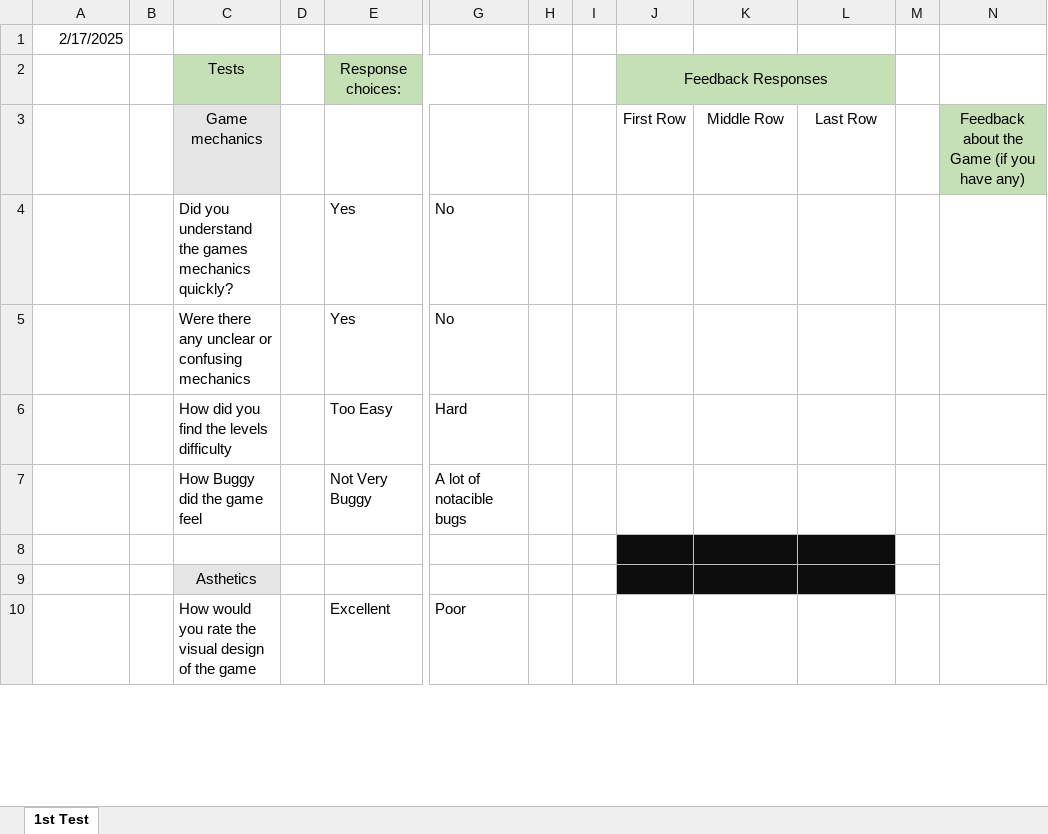
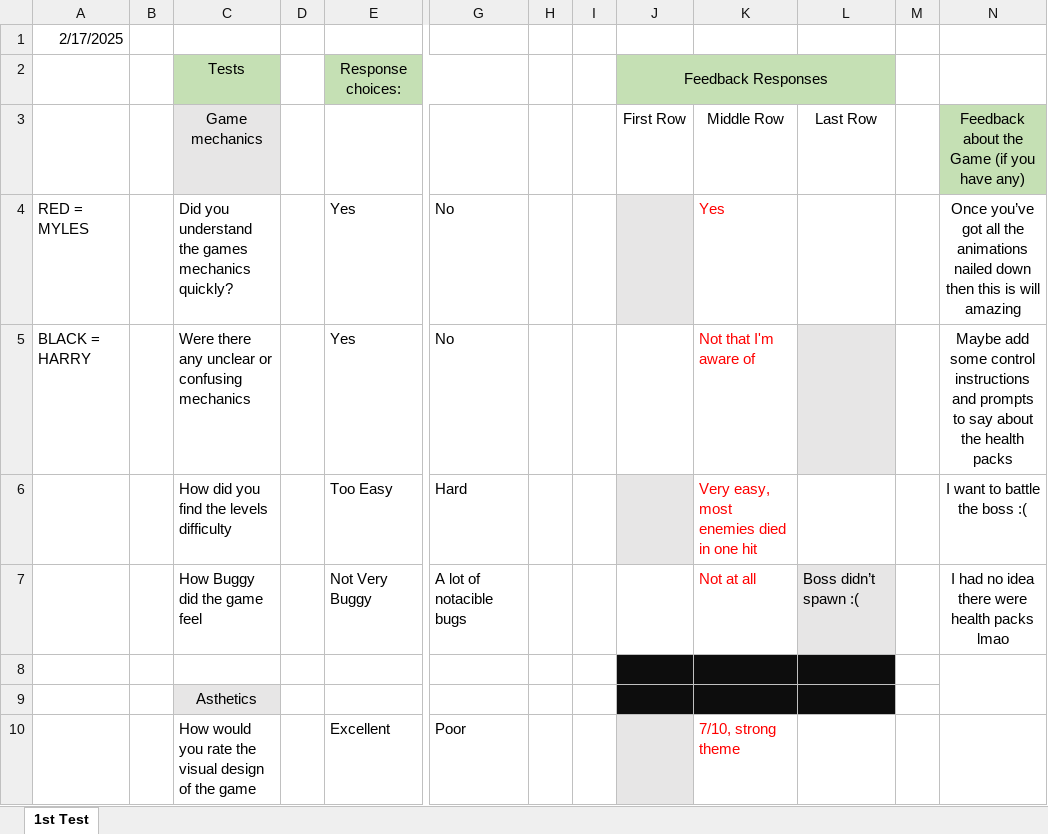
Before and after one commit to Mdot5596/Timeline-Takedown, an Excel workbook: Documentation/User Testing.xlsx, sheet 1st Test, drawn as a sheet; only a part is shown, gaps mark what is left out; values as stored, in another font and other column widths than the file's, no borders; charts and pictures not drawn; the diff covers the shown part only; the diff names each change by its address in the sheet, - before the commit and + after, or states it on an @@ line.

```diff
--- a/Documentation/User Testing.xlsx (sheet 1st Test)
+++ b/Documentation/User Testing.xlsx (sheet 1st Test)
-A4: (empty)
+A4: RED = MYLES
-J4 fill: none
+J4 fill: #E7E6E6
-K4: (empty)
+K4: Yes
-N4: (empty)
+N4: Once you’ve got all the animations nailed down then this is will amazing
-A5: (empty)
+A5: BLACK = HARRY
-K5: (empty)
+K5: Not that I'm aware of
-L5 fill: none
+L5 fill: #E7E6E6
-N5: (empty)
+N5: Maybe add some control instructions and prompts to say about the health packs
-J6 fill: none
+J6 fill: #E7E6E6
-K6: (empty)
+K6: Very easy, most enemies died in one hit
-N6: (empty)
+N6: I want to battle the boss :(
-K7: (empty)
+K7: Not at all
-L7: (empty)
+L7: Boss didn’t spawn :(
-L7 fill: none
+L7 fill: #E7E6E6
-N7: (empty)
+N7: I had no idea there were health packs lmao
-J10 fill: none
+J10 fill: #E7E6E6
-K10: (empty)
+K10: 7/10, strong theme
```
Also changed, not shown: 8 edited cells and cell formats elsewhere in this sheet.
